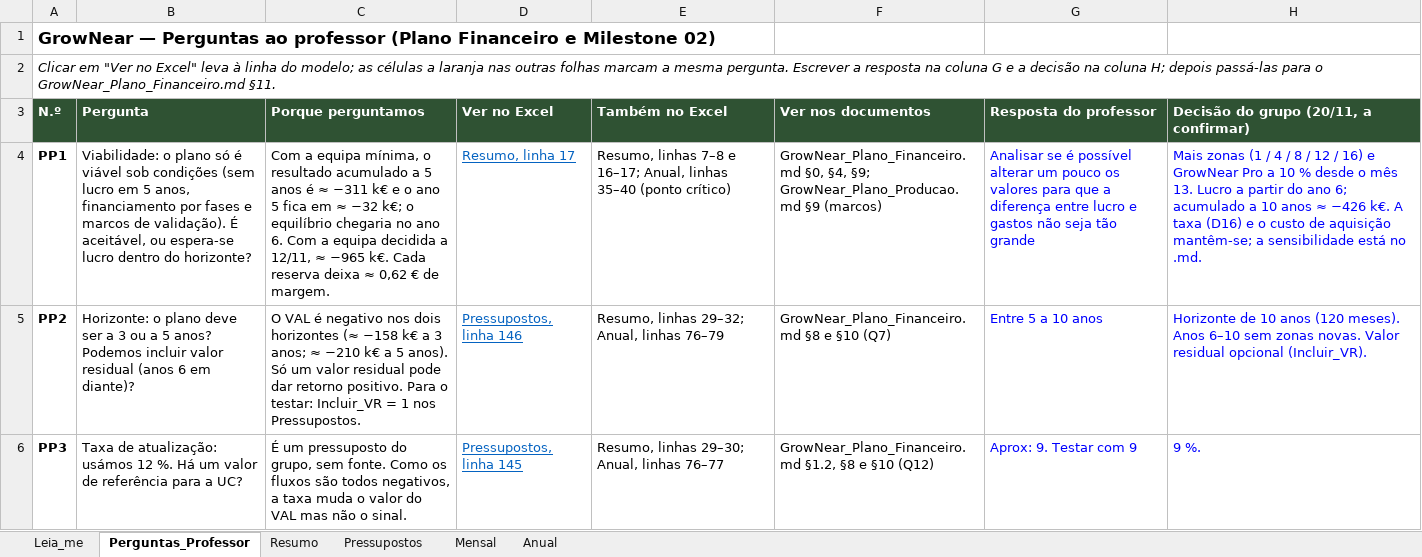
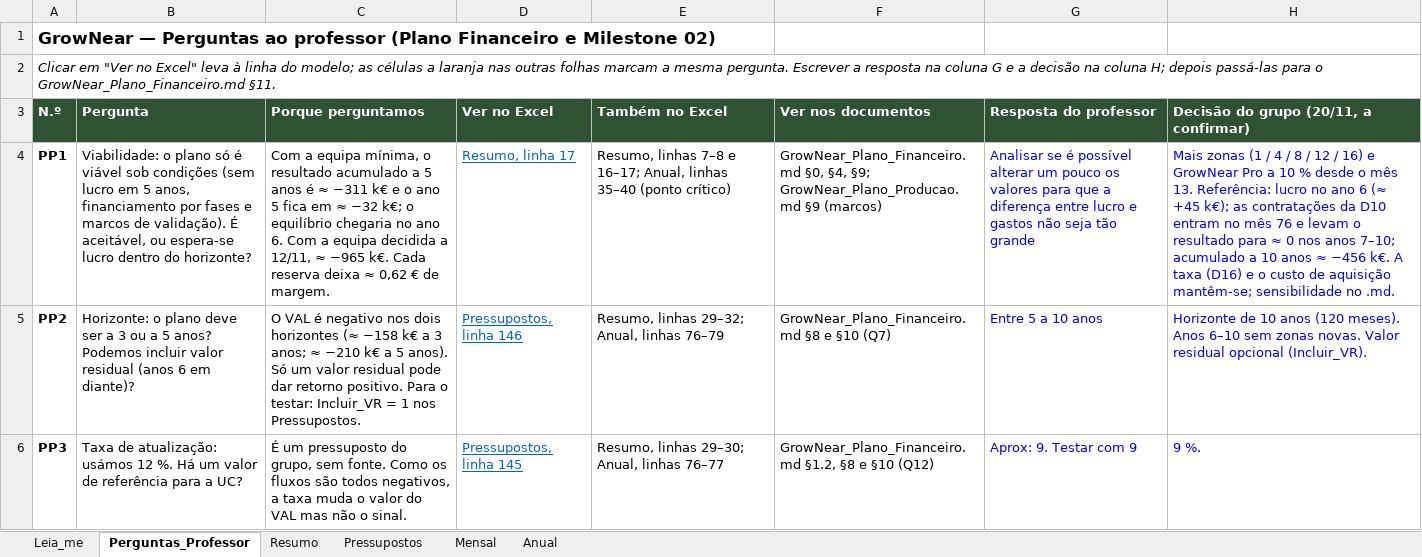
Before and after one commit to tteixeira30/INOVEL-2026, an Excel workbook: Files/Entrega_2_Plano_Negocio/Plano_Financeiro/GrowNear_Plano_Financeiro.xlsx, sheet Perguntas_Professor, drawn as a sheet; only a part is shown; values as stored, in another font and other column widths than the file's, no borders; the diff covers the shown part only; the diff names each change by its address in the sheet, - before the commit and + after, or states it on an @@ line.

```diff
--- a/Files/Entrega_2_Plano_Negocio/Plano_Financeiro/GrowNear_Plano_Financeiro.xlsx (sheet Perguntas_Professor)
+++ b/Files/Entrega_2_Plano_Negocio/Plano_Financeiro/GrowNear_Plano_Financeiro.xlsx (sheet Perguntas_Professor)
-H4: …mês 13. Lucro a partir do ano 6; acumulado a 10 anos ≈ −426 k€. A taxa (D16) e o custo de aquisição mantêm-se; a sensibilidade está no .md.
+H4: …mês 13. Referência: lucro no ano 6 (≈ +45 k€); as contratações da D10 entram no mês 76 e levam o resultado para ≈ 0 nos anos 7–10; acumulado a 10 anos ≈ −456 k€. A taxa (D16) e o custo de aquisição mantêm-se; sensibilidade no .md.
```
Also changed, not shown: 1 edited cell elsewhere in this sheet, sheet Mensal, sheet Anual, sheet Resumo, sheet Pressupostos.
